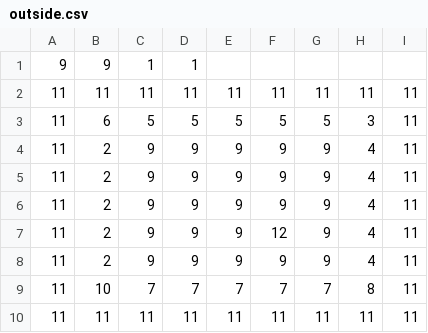
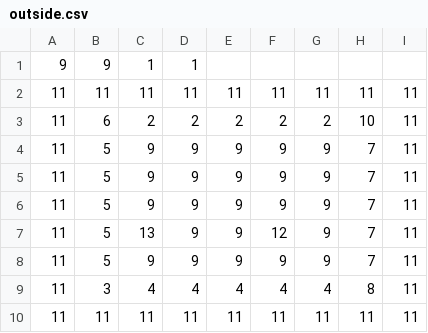
Before and after one commit to DaysOfThunder/CardShark, a CSV file: app/src/main/assets/maps/outside.csv, drawn as a sheet.

```diff
--- a/app/src/main/assets/maps/outside.csv
+++ b/app/src/main/assets/maps/outside.csv
@@ -2,9 +2,9 @@
 11,11,11,11,11,11,11,11,11
-11,6,5,5,5,5,5,3,11
-11,2,9,9,9,9,9,4,11
-11,2,9,9,9,9,9,4,11
-11,2,9,9,9,9,9,4,11
-11,2,9,9,9,12,9,4,11
-11,2,9,9,9,9,9,4,11
-11,10,7,7,7,7,7,8,11
+11,6,2,2,2,2,2,10,11
+11,5,9,9,9,9,9,7,11
+11,5,9,9,9,9,9,7,11
+11,5,9,9,9,9,9,7,11
+11,5,13,9,9,12,9,7,11
+11,5,9,9,9,9,9,7,11
+11,3,4,4,4,4,4,8,11
 11,11,11,11,11,11,11,11,11
```
Also changed, not shown: 3 other files.
